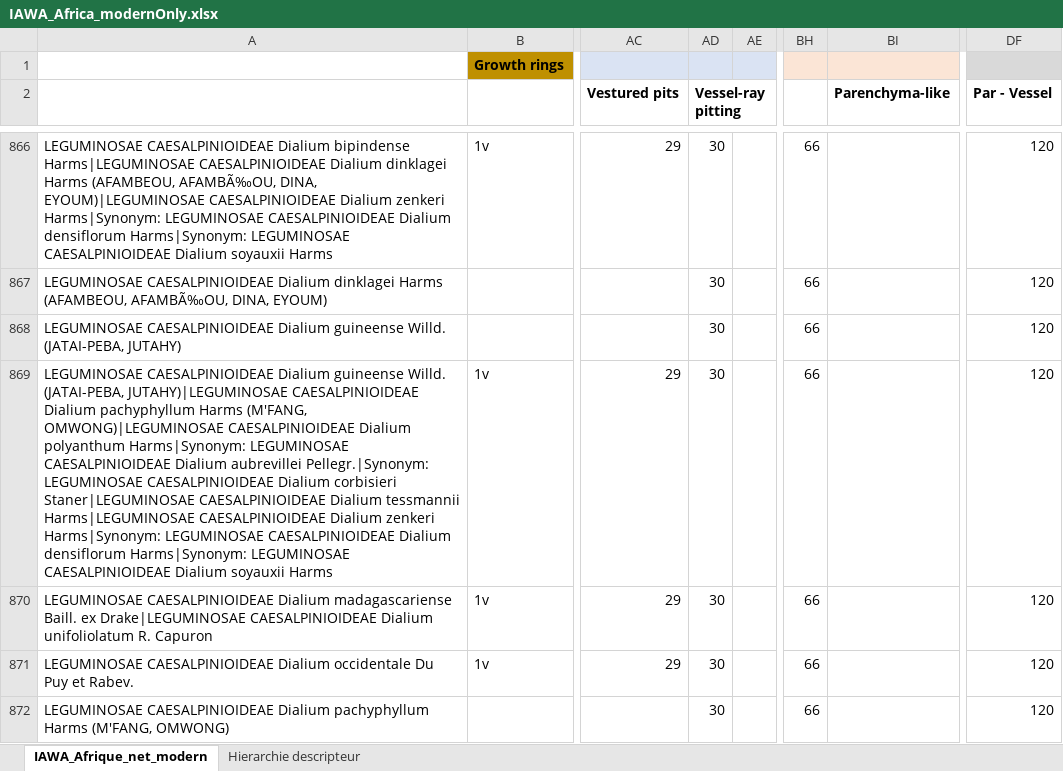
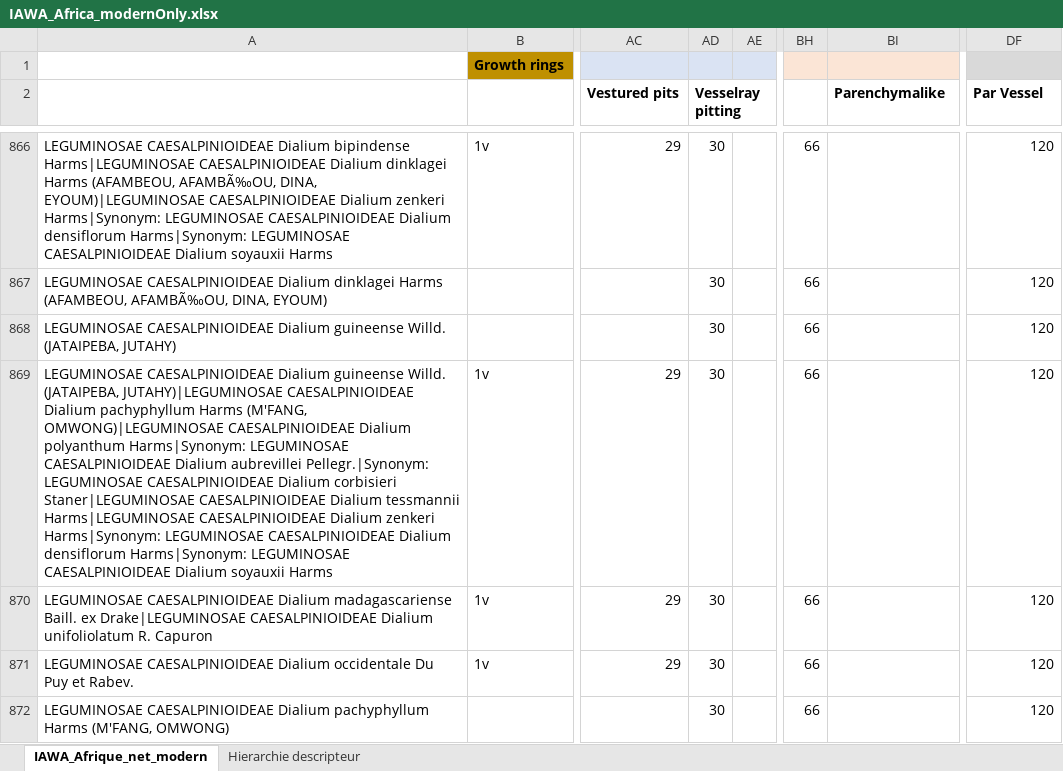
Before and after one commit to Wimmics/WoodKG, an Excel workbook: IAWA_Africa_modernOnly.xlsx, sheet IAWA_Afrique_net_modern, drawn as a sheet; only a part is shown, gaps mark what is left out; values as stored, in another font and other column widths than the file's, no borders; the diff covers the shown part only; the diff names each change by its address in the sheet, - before the commit and + after, or states it on an @@ line.

Commit message:
Add notebook and final iawa csv

```diff
--- a/IAWA_Africa_modernOnly.xlsx (sheet IAWA_Afrique_net_modern)
+++ b/IAWA_Africa_modernOnly.xlsx (sheet IAWA_Afrique_net_modern)
-AD2: Vessel-ray pitting
+AD2: Vesselray pitting
-BI2: Parenchyma-like
+BI2: Parenchymalike
-DF2: Par - Vessel
+DF2: Par Vessel
-A868: …guineense Willd. (JATAI-PEBA, JUTAHY)
+A868: …guineense Willd. (JATAIPEBA, JUTAHY)
-A869: …guineense Willd. (JATAI-PEBA, JUTAHY)|LEGUMINOSAE CAESALPINIOIDEAE…
+A869: …guineense Willd. (JATAIPEBA, JUTAHY)|LEGUMINOSAE CAESALPINIOIDEAE…
```
Also changed, not shown: 271 edited cells elsewhere in this sheet, 2 other files.
